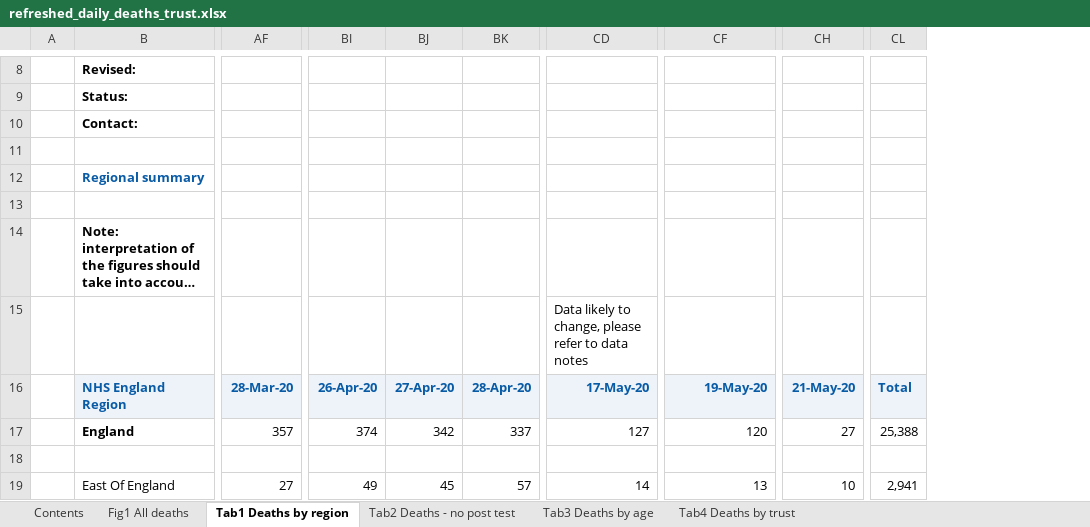
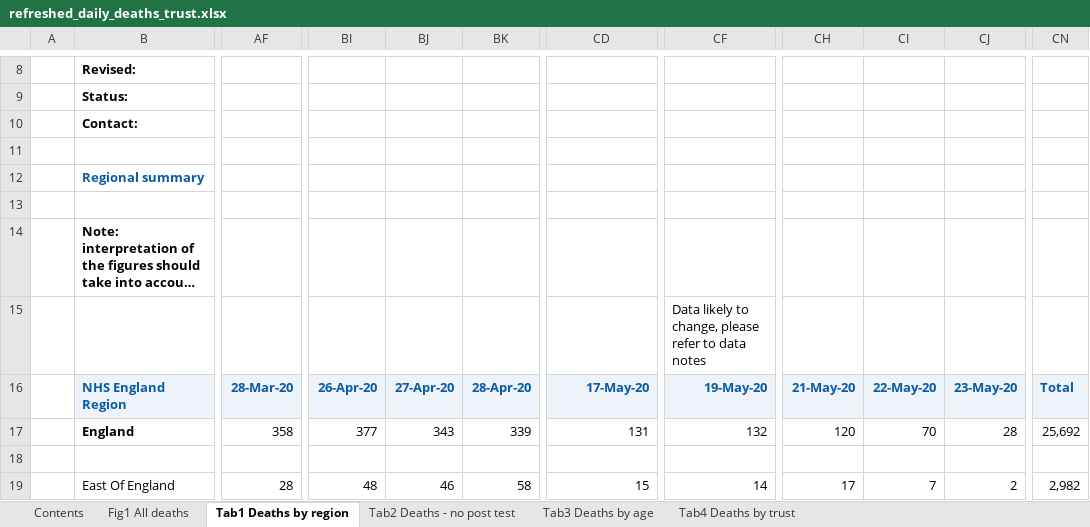
Before and after one commit to psychty/another_covid_repo, an Excel workbook: refreshed_daily_deaths_trust.xlsx, sheet Tab1 Deaths by region, drawn as a sheet; only a part is shown, gaps mark what is left out; long unchanged cells end in …; values as stored, in another font and other column widths than the file's, no borders; conditional formats not drawn; removed rows and columns are numbered as before the commit, all else as after; rows hold the shown columns only; the diff covers the shown part only; the diff names each change by its address in the sheet, - before the commit and + after, or states it on an @@ line.

Commit message:
PlacMobility data extracted - update daily

```diff
--- a/refreshed_daily_deaths_trust.xlsx (sheet Tab1 Deaths by region)
+++ b/refreshed_daily_deaths_trust.xlsx (sheet Tab1 Deaths by region)
-column CH, rows 16-19: 21-May-20 | 27 |  | 10
+column CH, rows 16-19: 21-May-20 | 120 |  | 17
+column CI, rows 16-19: 22-May-20 | 70 |  | 7
+column CJ, rows 16-19: 23-May-20 | 28 |  | 2
-column CL, rows 16-19: Total | 25,388 |  | 2,941
+column CN, rows 16-19: Total | 25,692 |  | 2,982
-row 15:  |  |  |  |  |  | Data likely to change, please refer to data notes
+row 15:  |  |  |  |  |  |  | Data likely to change, please refer to data notes
-AF17: 357
+AF17: 358
-BI17: 374
+BI17: 377
-BJ17: 342
+BJ17: 343
-BK17: 337
+BK17: 339
-CD17: 127
+CD17: 131
-CF17: 120
+CF17: 132
-AF19: 27
+AF19: 28
-BI19: 49
+BI19: 48
-BJ19: 45
+BJ19: 46
-BK19: 57
+BK19: 58
-CD19: 14
+CD19: 15
-CF19: 13
+CF19: 14
```
Also changed, not shown: 81 edited cells elsewhere in this sheet, sheet Tab4 Deaths by trust, sheet Tab3 Deaths by age, sheet Tab2 Deaths - no post test, sheet Contents, sheet Fig1 All deaths, charts or pictures, 22 other files.
